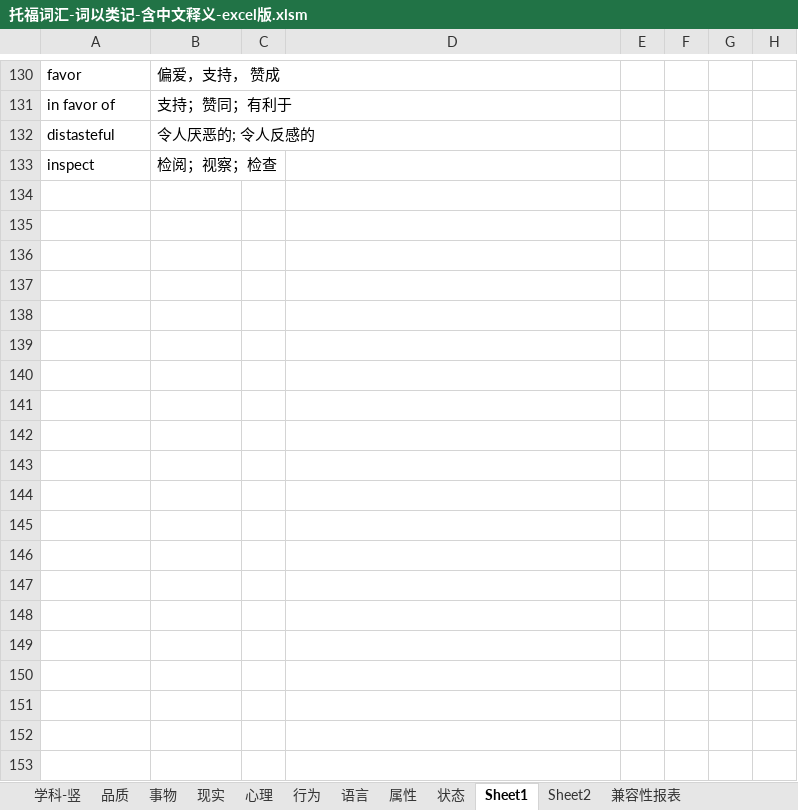
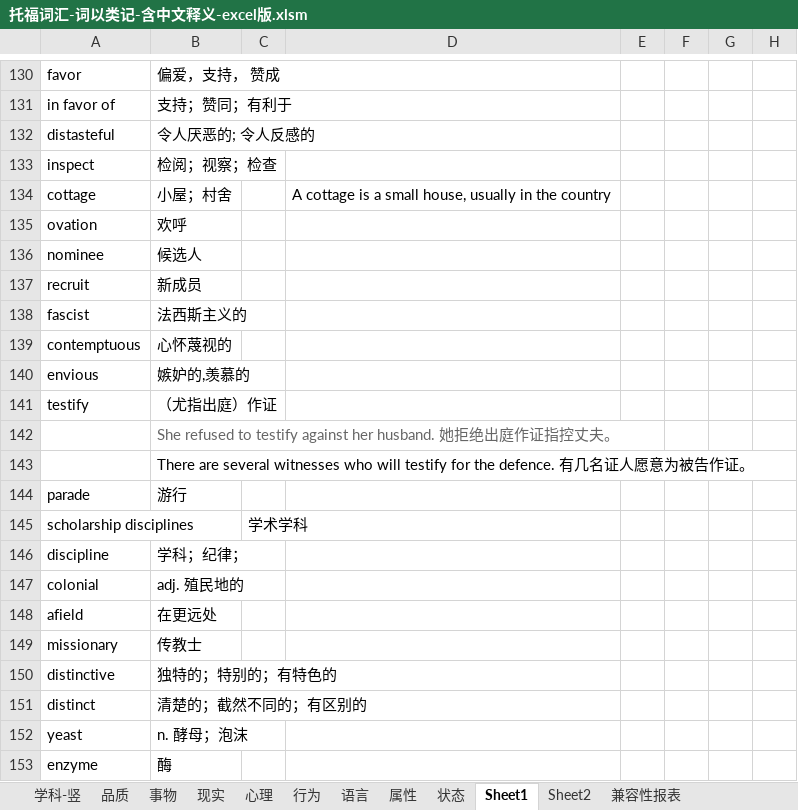
Before and after one commit to ermaerma/EngDaily, an Excel workbook: 托福词汇-词以类记-含中文释义-excel版.xlsm, sheet Sheet1, drawn as a sheet; only a part is shown, gaps mark what is left out; values as stored, in another font and other column widths than the file's, no borders; the diff covers the shown part only; the diff names each change by its address in the sheet, - before the commit and + after, or states it on an @@ line.

```diff
--- a/托福词汇-词以类记-含中文释义-excel版.xlsm (sheet Sheet1)
+++ b/托福词汇-词以类记-含中文释义-excel版.xlsm (sheet Sheet1)
+row 134: cottage | 小屋；村舍 |  | A cottage is a small house, usually in the country
+row 135: ovation | 欢呼
+row 136: nominee | 候选人
+row 137: recruit | 新成员
+row 138: fascist | 法西斯主义的
+row 139: contemptuous | 心怀蔑视的
+row 140: envious | 嫉妒的,羡慕的
+row 141: testify | （尤指出庭）作证
+row 142:  | She refused to testify against her husband. 她拒绝出庭作证指控丈夫。
+row 143:  | There are several witnesses who will testify for the defence. 有几名证人愿意为被告作证。
+row 144: parade | 游行
+row 145: scholarship disciplines |  | 学术学科
+row 146: discipline | 学科；纪律；
+row 147: colonial | adj. 殖民地的
+row 148: afield | 在更远处
+row 149: missionary | 传教士
+row 150: distinctive | 独特的；特别的；有特色的
+row 151: distinct | 清楚的；截然不同的；有区别的
+row 152: yeast | n. 酵母；泡沫
+row 153: enzyme | 酶
```
Also changed, not shown: 45 added rows elsewhere in this sheet, sheet 学科-竖, sheet Sheet2, charts or pictures.
